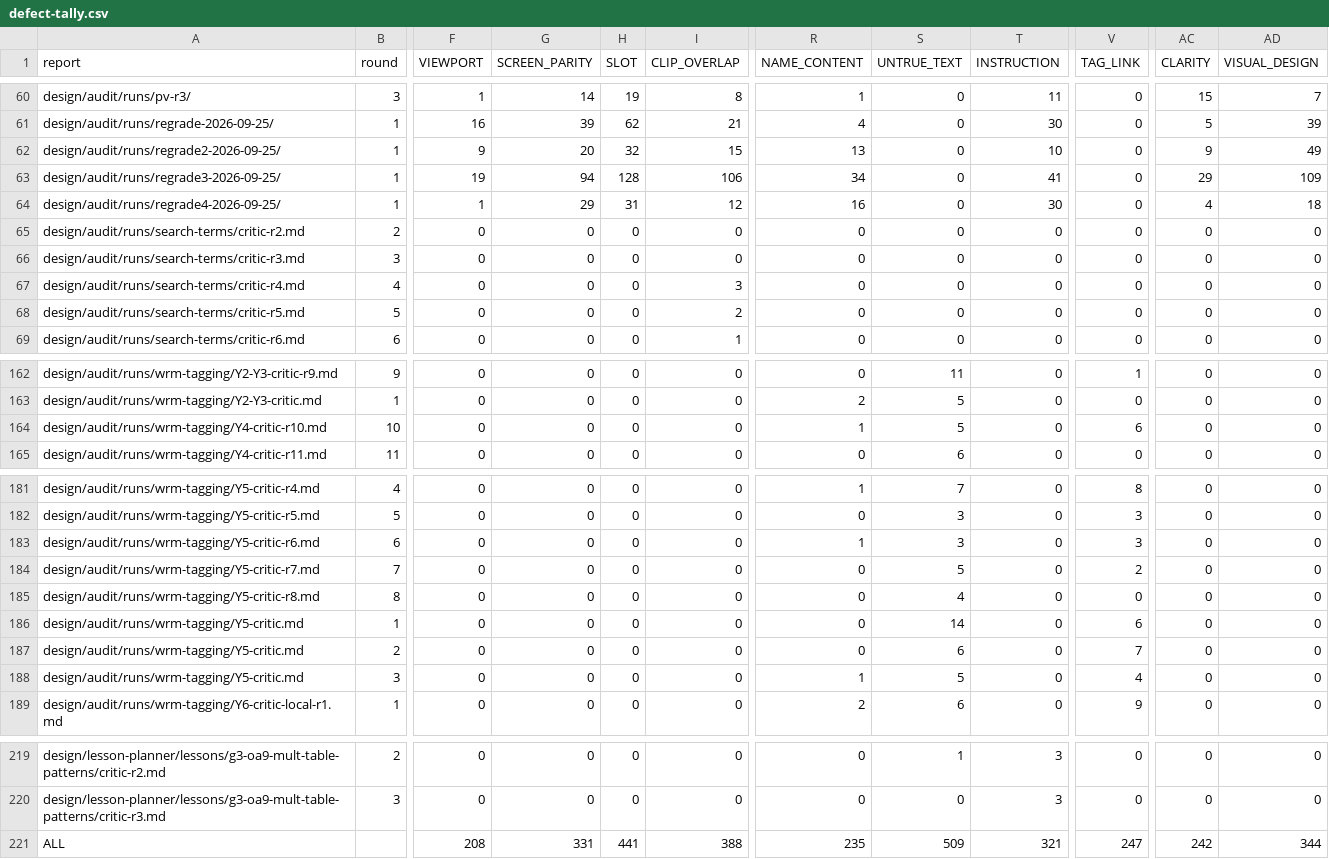
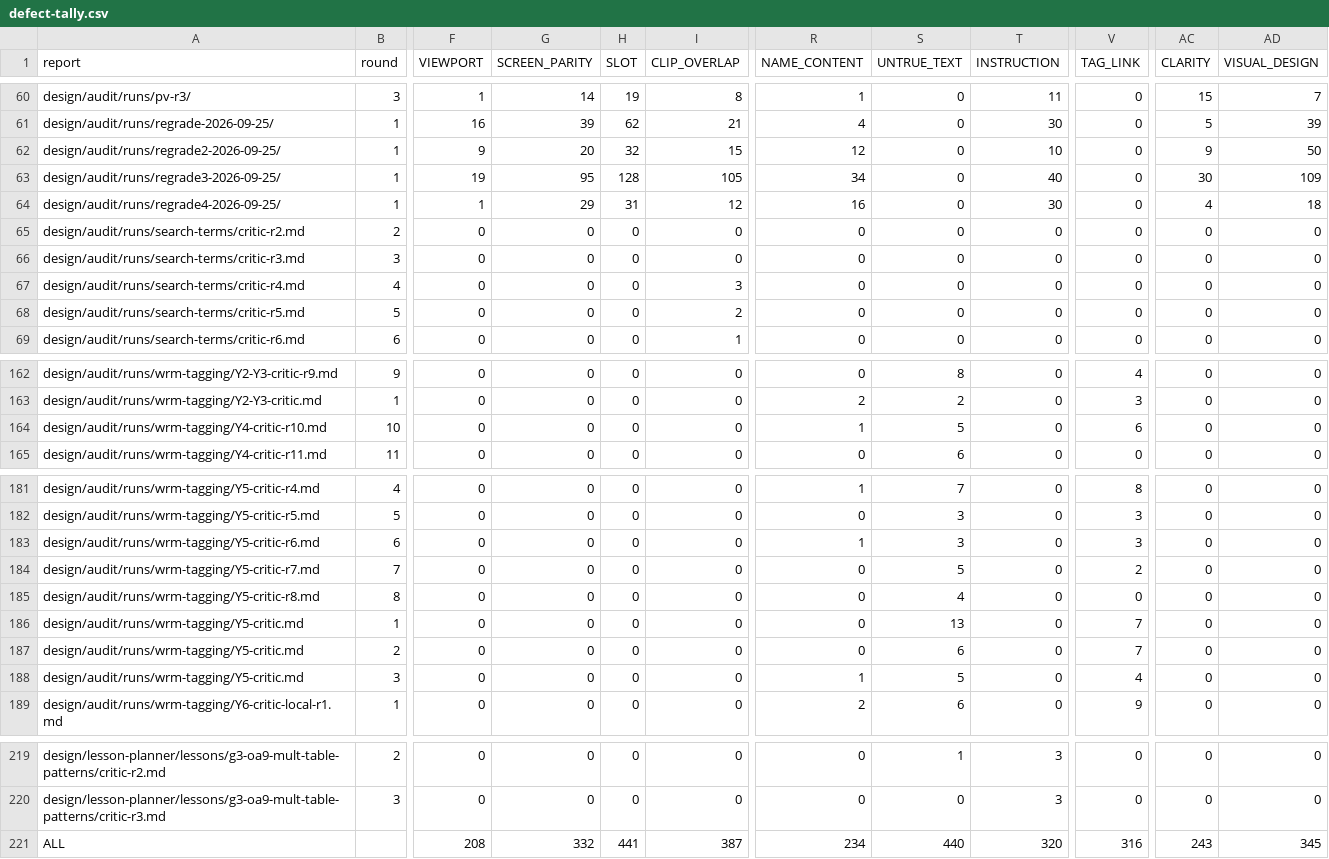
Before and after one commit to timjmills/MathQuest, a CSV file: design/status/defect-tally.csv, drawn as a sheet; only a part is shown, gaps mark what is left out; the diff covers the shown part only; the diff names each change by its address in the sheet, - before the commit and + after, or states it on an @@ line.

```diff
--- a/design/status/defect-tally.csv
+++ b/design/status/defect-tally.csv
-R62 (NAME_CONTENT): 13
+R62 (NAME_CONTENT): 12
-AD62 (VISUAL_DESIGN): 49
+AD62 (VISUAL_DESIGN): 50
-G63 (SCREEN_PARITY): 94
+G63 (SCREEN_PARITY): 95
-I63 (CLIP_OVERLAP): 106
+I63 (CLIP_OVERLAP): 105
-T63 (INSTRUCTION): 41
+T63 (INSTRUCTION): 40
-AC63 (CLARITY): 29
+AC63 (CLARITY): 30
-S162 (UNTRUE_TEXT): 11
+S162 (UNTRUE_TEXT): 8
-V162 (TAG_LINK): 1
+V162 (TAG_LINK): 4
-S163 (UNTRUE_TEXT): 5
+S163 (UNTRUE_TEXT): 2
-V163 (TAG_LINK): 0
+V163 (TAG_LINK): 3
-S186 (UNTRUE_TEXT): 14
+S186 (UNTRUE_TEXT): 13
-V186 (TAG_LINK): 6
+V186 (TAG_LINK): 7
-G221 (SCREEN_PARITY): 331
+G221 (SCREEN_PARITY): 332
-I221 (CLIP_OVERLAP): 388
+I221 (CLIP_OVERLAP): 387
-R221 (NAME_CONTENT): 235
+R221 (NAME_CONTENT): 234
-S221 (UNTRUE_TEXT): 509
+S221 (UNTRUE_TEXT): 440
-T221 (INSTRUCTION): 321
+T221 (INSTRUCTION): 320
-V221 (TAG_LINK): 247
+V221 (TAG_LINK): 316
-AC221 (CLARITY): 242
+AC221 (CLARITY): 243
-AD221 (VISUAL_DESIGN): 344
+AD221 (VISUAL_DESIGN): 345
```
Also changed, not shown: 30 edited cells elsewhere in this file, 7 other files.
